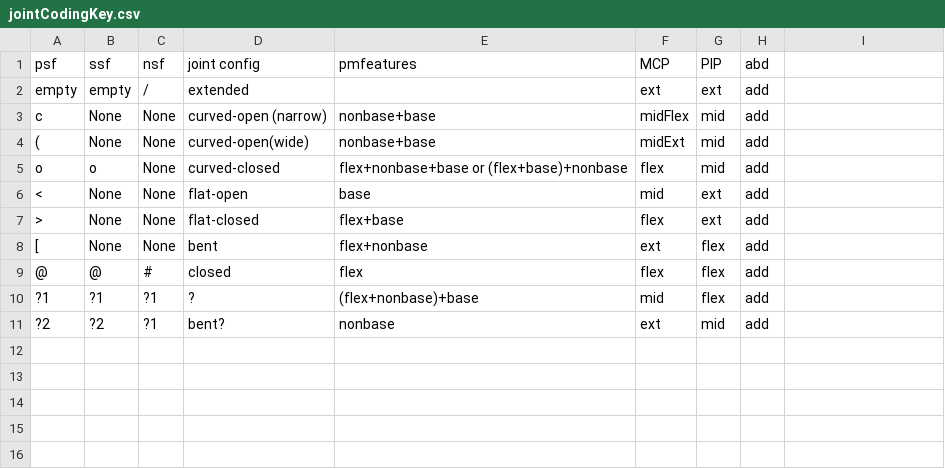
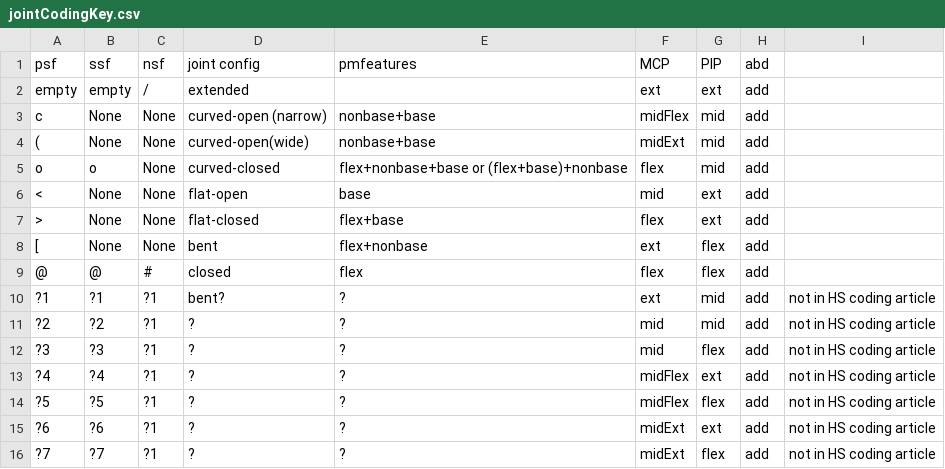
Before and after one commit to jonkeane/amohs, a CSV file: resources/jointCodingKey.csv, drawn as a sheet; the diff names each change by its address in the sheet, - before the commit and + after, or states it on an @@ line.

Commit message:
Many additions: jointweighted differences, arm-based representations, a new class for fingerspelled letter to configuration mapping.

```diff
--- a/resources/jointCodingKey.csv
+++ b/resources/jointCodingKey.csv
-D10 (joint config): ?
+D10 (joint config): bent?
-E10 (pmfeatures): (flex+nonbase)+base
+E10 (pmfeatures): ?
-F10 (MCP): mid
+F10 (MCP): ext
-G10 (PIP): flex
+G10 (PIP): mid
-I10:I11: (empty)
+I10:I11: not in HS coding article
-D11 (joint config): bent?
+D11 (joint config): ?
-E11 (pmfeatures): nonbase
+E11 (pmfeatures): ?
-F11 (MCP): ext
+F11 (MCP): mid
+row 12: ?3 | ?3 | ?1 | ? | ? | mid | flex | add | not in HS coding article
+row 13: ?4 | ?4 | ?1 | ? | ? | midFlex | ext | add | not in HS coding article
+row 14: ?5 | ?5 | ?1 | ? | ? | midFlex | flex | add | not in HS coding article
+row 15: ?6 | ?6 | ?1 | ? | ? | midExt | ext | add | not in HS coding article
+row 16: ?7 | ?7 | ?1 | ? | ? | midExt | flex | add | not in HS coding article
```
Also changed, not shown: 8 other files.
